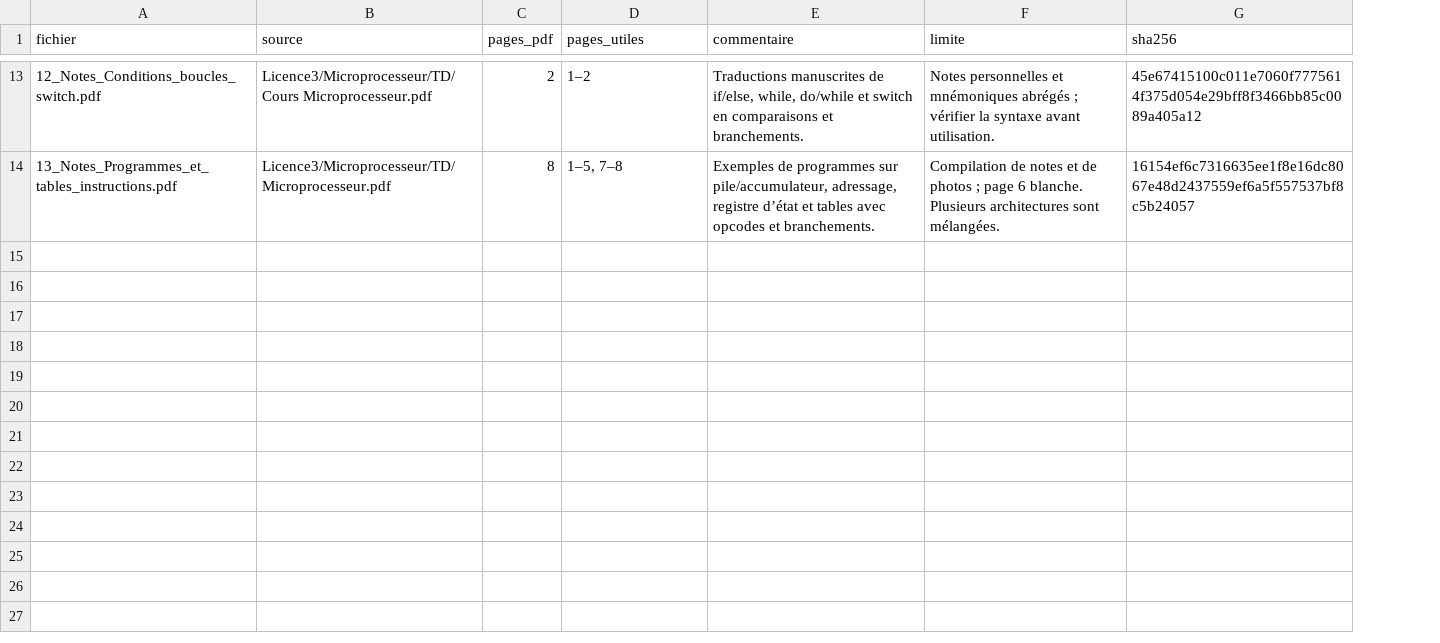
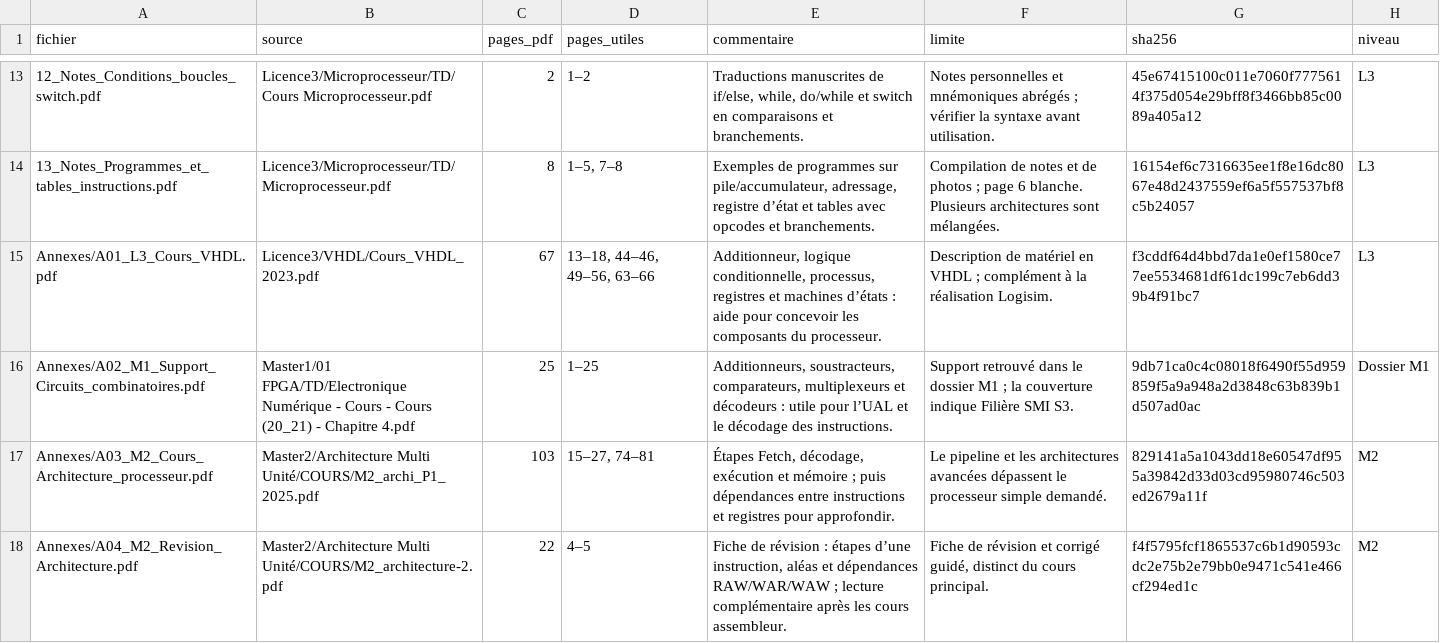
Before and after one commit to MaxBarbe/ressources-assembleur, a CSV file: inventaire.csv, drawn as a sheet; only a part is shown, gaps mark what is left out; the diff covers the shown part only; the diff names each change by its address in the sheet, - before the commit and + after, or states it on an @@ line.

Commit message:
Ajoute les niveaux d’étude et sept annexes de cours et TP utiles

```diff
--- a/inventaire.csv
+++ b/inventaire.csv
+column H (niveau), rows 13-14: L3 | L3
+row 15: Annexes/A01_L3_Cours_VHDL.pdf | Licence3/VHDL/Cours_VHDL_2023.pdf | 67 | 13–18, 44–46, 49–56, 63–66 | Additionneur, logique conditionnelle, processus, registres et machines d’états : aide pour concevoir les composants du processeur. | Description de matériel en VHDL ; complément à la réalisation Logisim. | f3cddf64d4bbd7da1e0ef1580ce77ee5534681df61dc199c7eb6dd39b4f91bc7 | L3
+row 16: Annexes/A02_M1_Support_Circuits_combinatoires.pdf | Master1/01 FPGA/TD/Electronique Numérique - Cours - Cours (20_21) - Chapitre 4.pdf | 25 | 1–25 | Additionneurs, soustracteurs, comparateurs, multiplexeurs et décodeurs : utile pour l’UAL et le décodage des instructions. | Support retrouvé dans le dossier M1 ; la couverture indique Filière SMI S3. | 9db71ca0c4c08018f6490f55d959859f5a9a948a2d3848c63b839b1d507ad0ac | Dossier M1
+row 17: Annexes/A03_M2_Cours_Architecture_processeur.pdf | Master2/Architecture Multi Unité/COURS/M2_archi_P1_2025.pdf | 103 | 15–27, 74–81 | Étapes Fetch, décodage, exécution et mémoire ; puis dépendances entre instructions et registres pour approfondir. | Le pipeline et les architectures avancées dépassent le processeur simple demandé. | 829141a5a1043dd18e60547df955a39842d33d03cd95980746c503ed2679a11f | M2
+row 18: Annexes/A04_M2_Revision_Architecture.pdf | Master2/Architecture Multi Unité/COURS/M2_architecture-2.pdf | 22 | 4–5 | Fiche de révision : étapes d’une instruction, aléas et dépendances RAW/WAR/WAW ; lecture complémentaire après les cours assembleur. | Fiche de révision et corrigé guidé, distinct du cours principal. | f4f5795fcf1865537c6b1d90593cdc2e75b2e79bb0e9471c541e466cf294ed1c | M2
```
Also changed, not shown: 3 added rows elsewhere in this file, 8 other files.
